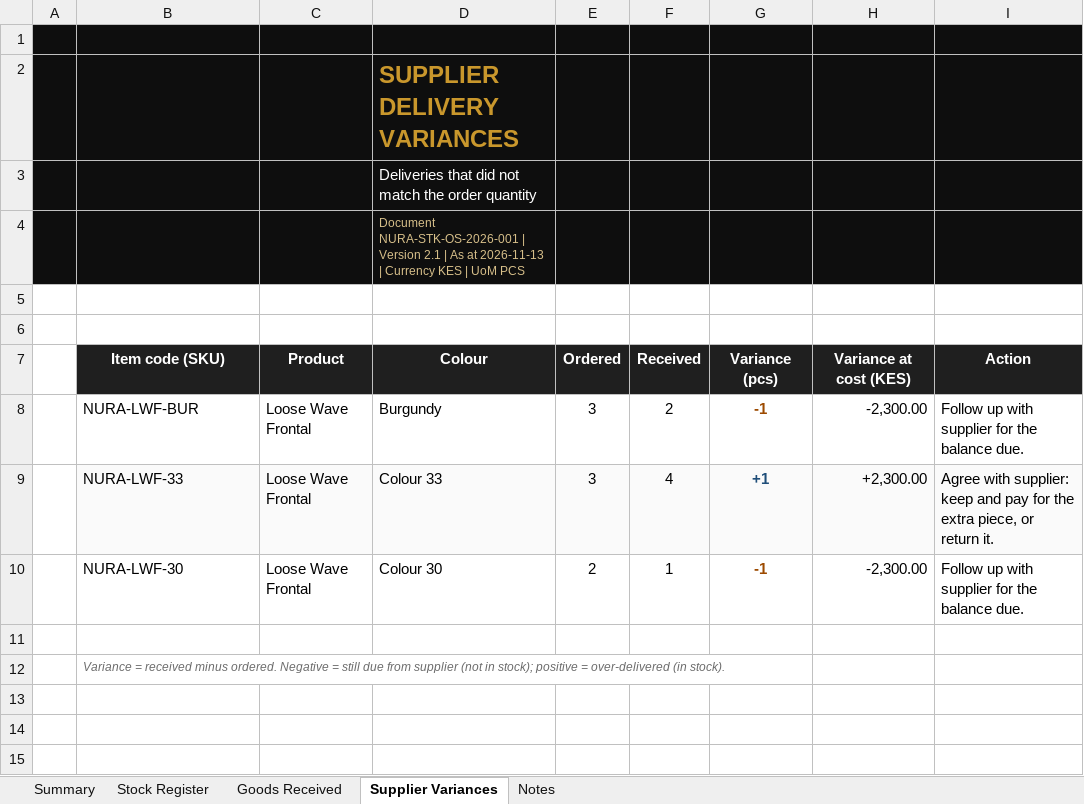
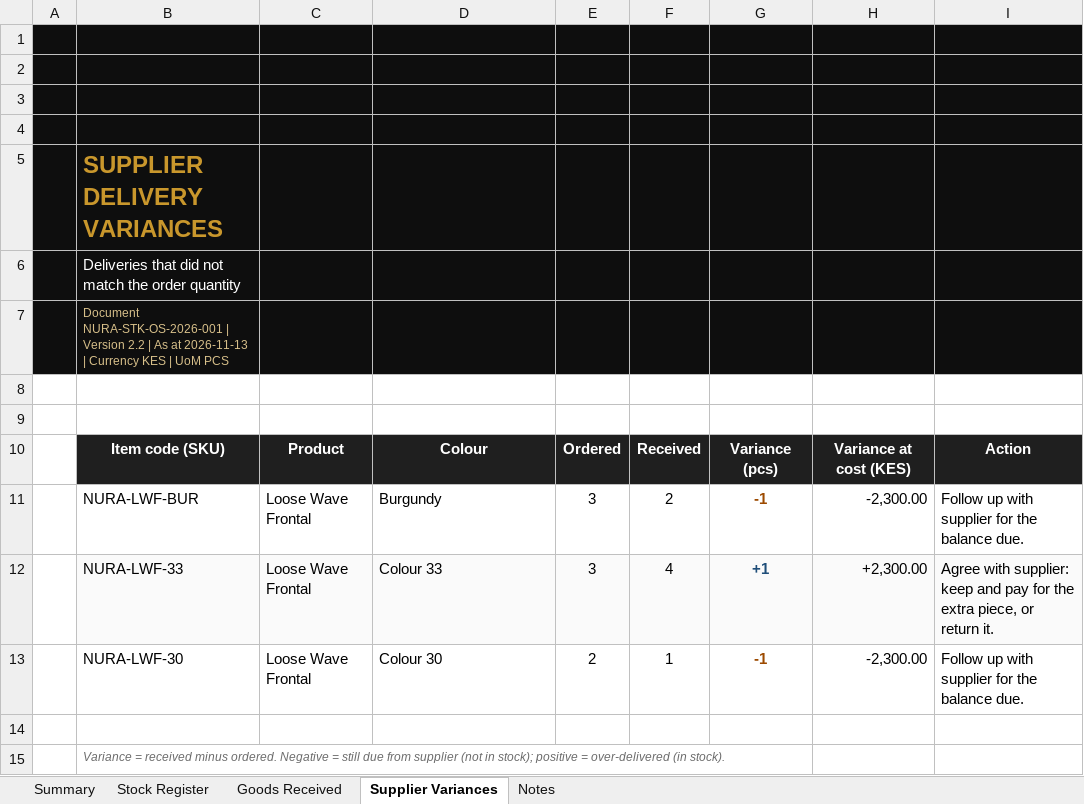
Before and after one commit to moselanto/NURA_STOCKS, an Excel workbook: data/NURA-Beauty-Opening-Stock-Register-2026-11-13.xlsx, sheet Supplier Variances, drawn as a sheet; values as stored, in another font and other column widths than the file's, no borders; charts and pictures not drawn; the diff names each change by its address in the sheet, - before the commit and + after, or states it on an @@ line.

```diff
--- a/data/NURA-Beauty-Opening-Stock-Register-2026-11-13.xlsx (sheet Supplier Variances)
+++ b/data/NURA-Beauty-Opening-Stock-Register-2026-11-13.xlsx (sheet Supplier Variances)
-D2: SUPPLIER DELIVERY VARIANCES
+D2: (empty)
-D3: Deliveries that did not match the order quantity
+D3: (empty)
-D4: Document NURA-STK-OS-2026-001 | Version 2.1 | As at 2026-11-13 | Currency KES | UoM PCS
+D4: (empty)
+row 5:  | SUPPLIER DELIVERY VARIANCES
+row 6:  | Deliveries that did not match the order quantity
+row 7:  | Document NURA-STK-OS-2026-001 | Version 2.2 | As at 2026-11-13 | Currency KES | UoM PCS
```
Also changed, not shown: sheet Notes, sheet Summary, sheet Goods Received, sheet Stock Register, formulas that keep their value, charts or pictures, 1 other file.
